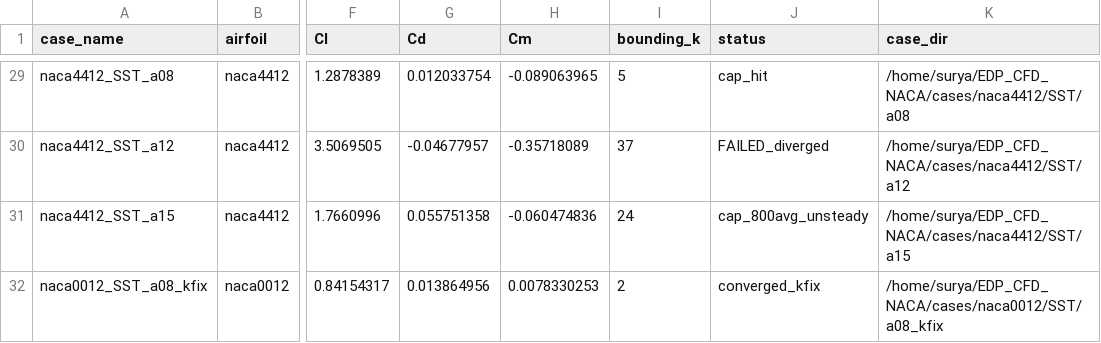
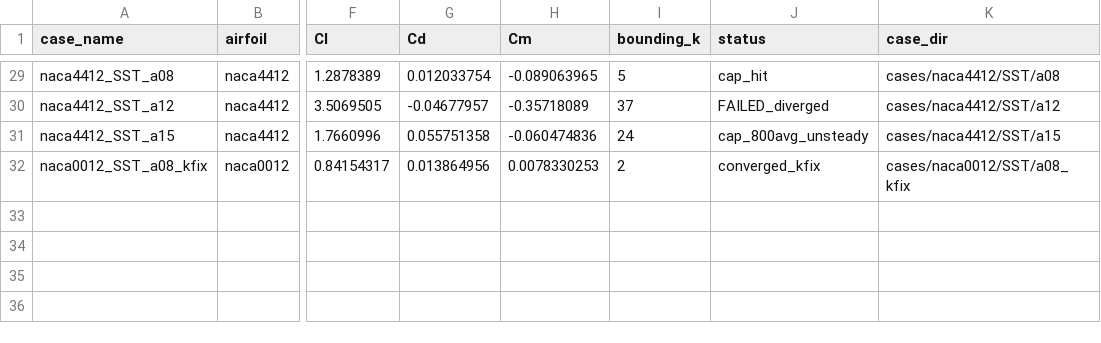
Before and after one commit to suryaprakashgarige/NACA_CFD_RANS_Models, a CSV file: results/tables/results_all.csv, drawn as a sheet; only a part is shown, gaps mark what is left out; the diff covers the shown part only; the diff names each change by its address in the sheet, - before the commit and + after, or states it on an @@ line.

Commit message:
Use relative case paths in results_all.csv

```diff
--- a/results/tables/results_all.csv
+++ b/results/tables/results_all.csv
-K29 (case_dir): /home/surya/EDP_CFD_NACA/cases/naca4412/SST/a08
+K29 (case_dir): cases/naca4412/SST/a08
-K30 (case_dir): /home/surya/EDP_CFD_NACA/cases/naca4412/SST/a12
+K30 (case_dir): cases/naca4412/SST/a12
-K31 (case_dir): /home/surya/EDP_CFD_NACA/cases/naca4412/SST/a15
+K31 (case_dir): cases/naca4412/SST/a15
-K32 (case_dir): /home/surya/EDP_CFD_NACA/cases/naca0012/SST/a08_kfix
+K32 (case_dir): cases/naca0012/SST/a08_kfix
```
Also changed, not shown: 27 edited cells elsewhere in this file, 11 other files.
